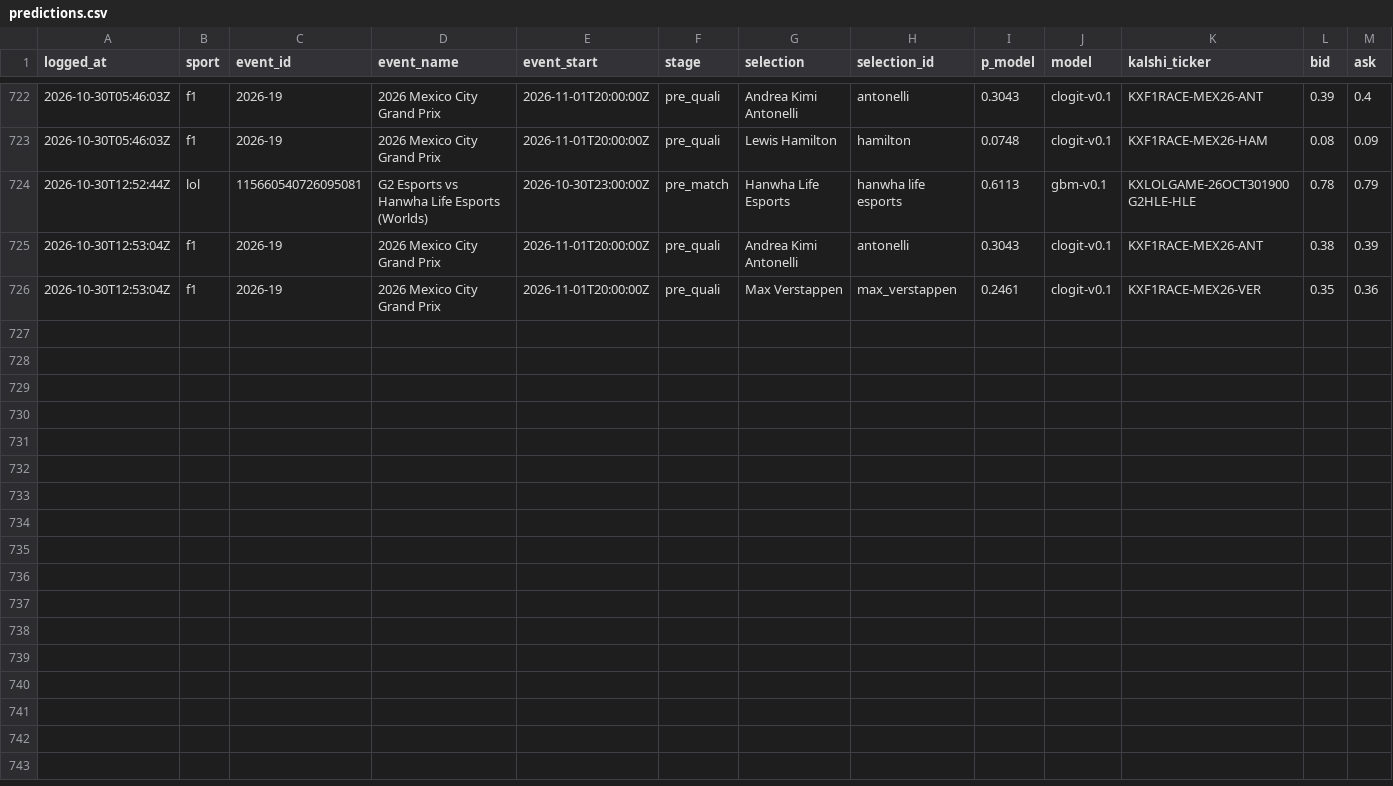
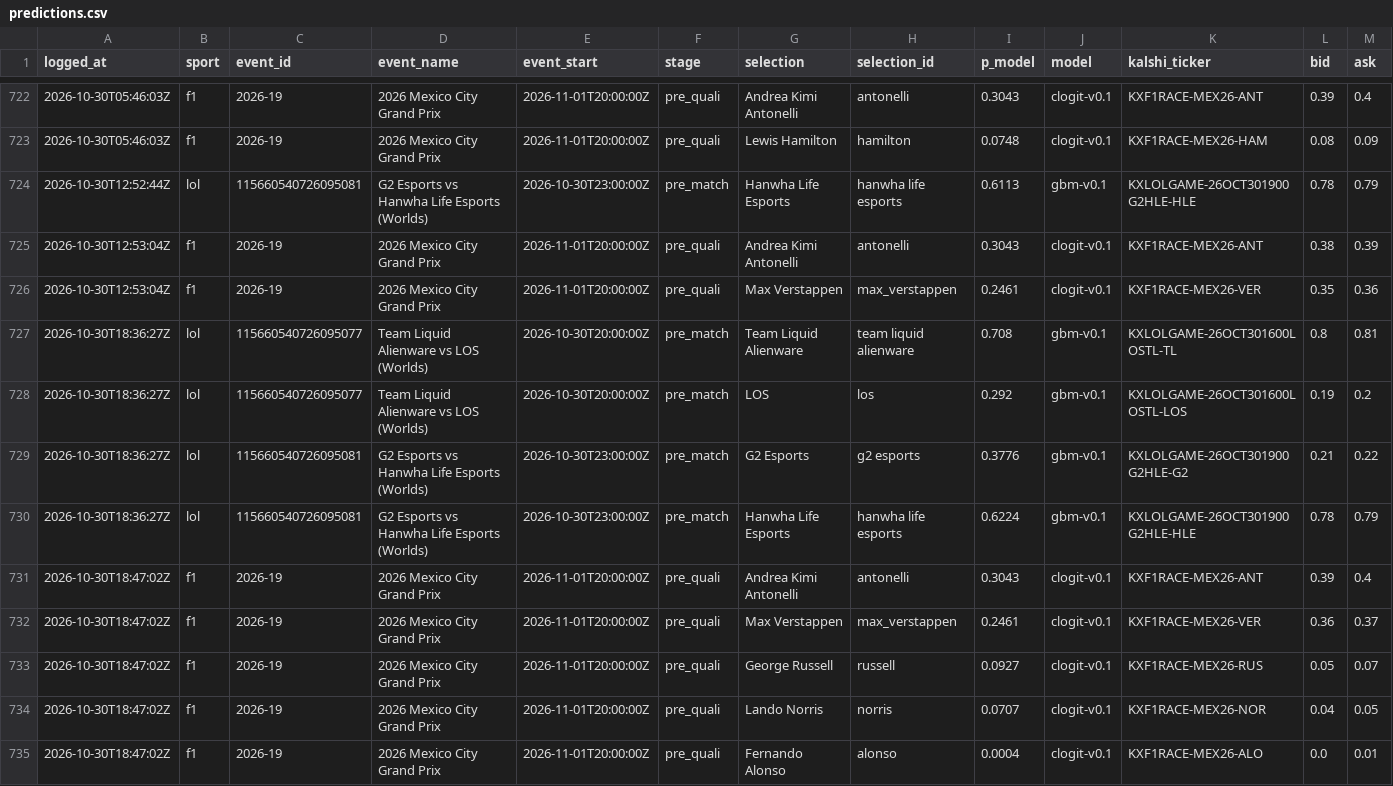
Before and after one commit to huuhuannt1998/f1-lol-quant, a CSV file: ledger/predictions.csv, drawn as a sheet; only a part is shown, gaps mark what is left out; rows hold the shown columns only; the diff names each change by its address in the sheet, - before the commit and + after, or states it on an @@ line.

```diff
--- a/ledger/predictions.csv
+++ b/ledger/predictions.csv
+row 727: 2026-10-30T18:36:27Z | lol | 115660540726095077 | Team Liquid Alienware vs LOS (Worlds) | 2026-10-30T20:00:00Z | pre_match | Team Liquid Alienware | team liquid alienware | 0.708 | gbm-v0.1 | KXLOLGAME-26OCT301600LOSTL-TL | 0.8 | 0.81
+row 728: 2026-10-30T18:36:27Z | lol | 115660540726095077 | Team Liquid Alienware vs LOS (Worlds) | 2026-10-30T20:00:00Z | pre_match | LOS | los | 0.292 | gbm-v0.1 | KXLOLGAME-26OCT301600LOSTL-LOS | 0.19 | 0.2
+row 729: 2026-10-30T18:36:27Z | lol | 115660540726095081 | G2 Esports vs Hanwha Life Esports (Worlds) | 2026-10-30T23:00:00Z | pre_match | G2 Esports | g2 esports | 0.3776 | gbm-v0.1 | KXLOLGAME-26OCT301900G2HLE-G2 | 0.21 | 0.22
+row 730: 2026-10-30T18:36:27Z | lol | 115660540726095081 | G2 Esports vs Hanwha Life Esports (Worlds) | 2026-10-30T23:00:00Z | pre_match | Hanwha Life Esports | hanwha life esports | 0.6224 | gbm-v0.1 | KXLOLGAME-26OCT301900G2HLE-HLE | 0.78 | 0.79
+row 731: 2026-10-30T18:47:02Z | f1 | 2026-19 | 2026 Mexico City Grand Prix | 2026-11-01T20:00:00Z | pre_quali | Andrea Kimi Antonelli | antonelli | 0.3043 | clogit-v0.1 | KXF1RACE-MEX26-ANT | 0.39 | 0.4
+row 732: 2026-10-30T18:47:02Z | f1 | 2026-19 | 2026 Mexico City Grand Prix | 2026-11-01T20:00:00Z | pre_quali | Max Verstappen | max_verstappen | 0.2461 | clogit-v0.1 | KXF1RACE-MEX26-VER | 0.36 | 0.37
+row 733: 2026-10-30T18:47:02Z | f1 | 2026-19 | 2026 Mexico City Grand Prix | 2026-11-01T20:00:00Z | pre_quali | George Russell | russell | 0.0927 | clogit-v0.1 | KXF1RACE-MEX26-RUS | 0.05 | 0.07
+row 734: 2026-10-30T18:47:02Z | f1 | 2026-19 | 2026 Mexico City Grand Prix | 2026-11-01T20:00:00Z | pre_quali | Lando Norris | norris | 0.0707 | clogit-v0.1 | KXF1RACE-MEX26-NOR | 0.04 | 0.05
+row 735: 2026-10-30T18:47:02Z | f1 | 2026-19 | 2026 Mexico City Grand Prix | 2026-11-01T20:00:00Z | pre_quali | Fernando Alonso | alonso | 0.0004 | clogit-v0.1 | KXF1RACE-MEX26-ALO | 0.0 | 0.01
```
Also changed, not shown: 3 other files.
